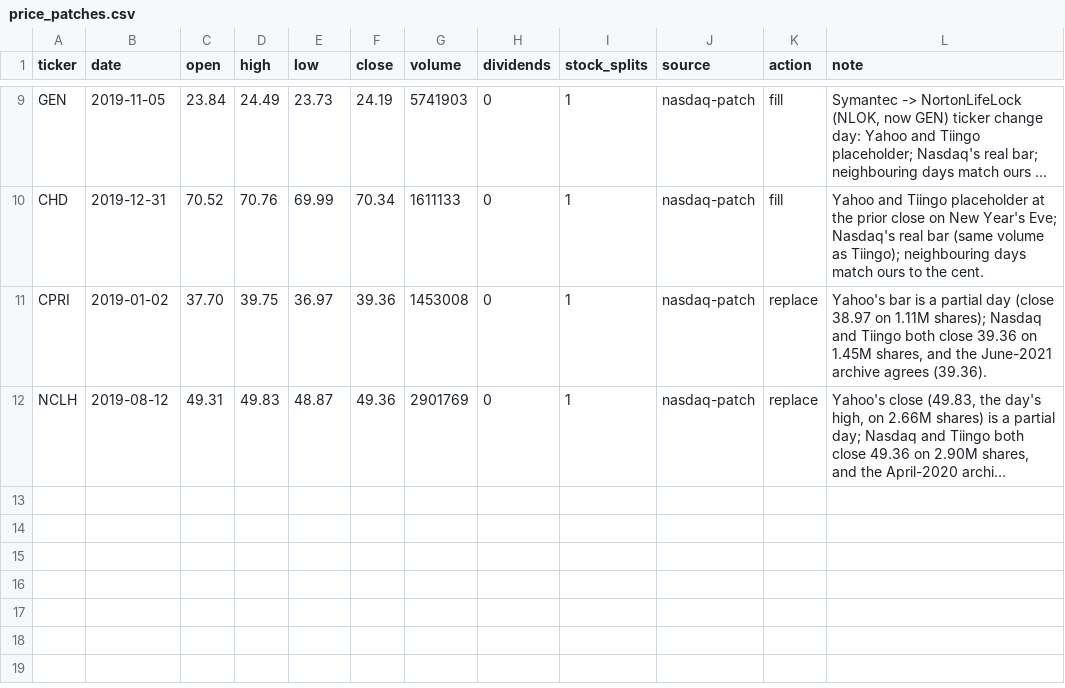
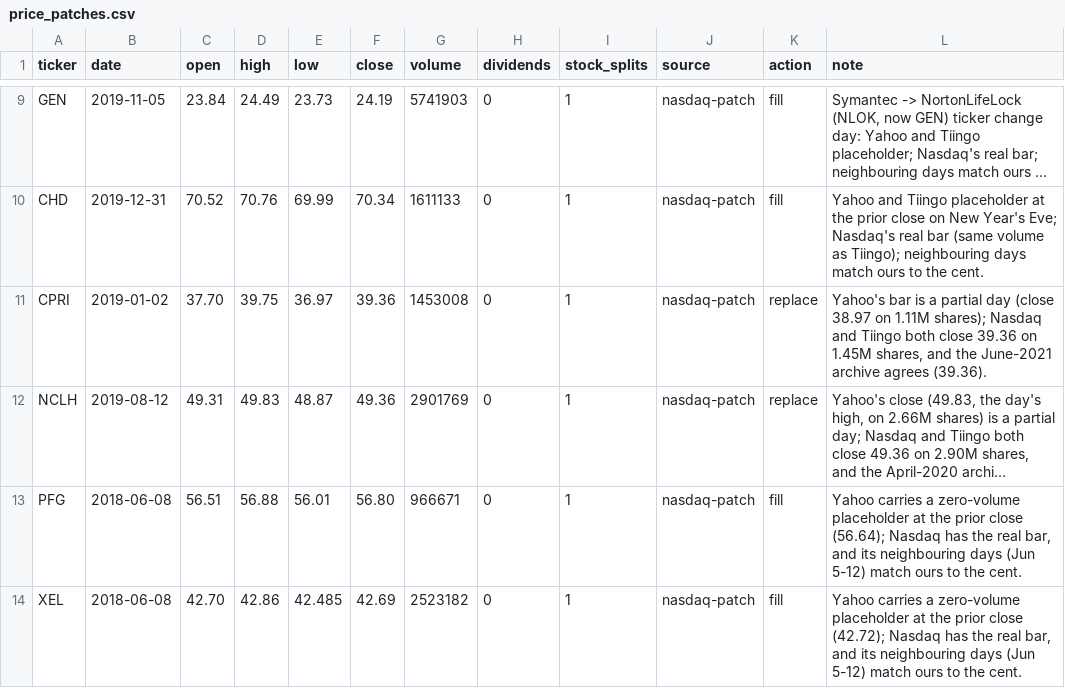
Before and after one commit to Johnbrick123/sp500-data, a CSV file: price_patches.csv, drawn as a sheet; only a part is shown, gaps mark what is left out; long unchanged cells end in …; the diff names each change by its address in the sheet, - before the commit and + after, or states it on an @@ line.

```diff
--- a/price_patches.csv
+++ b/price_patches.csv
+row 13: PFG | 2018-06-08 | 56.51 | 56.88 | 56.01 | 56.80 | 966671 | 0 | 1 | nasdaq-patch | fill | Yahoo carries a zero-volume placeholder at the prior close (56.64); Nasdaq has the real bar, and its neighbouring days (Jun 5-12) match ours to the cent.
+row 14: XEL | 2018-06-08 | 42.70 | 42.86 | 42.485 | 42.69 | 2523182 | 0 | 1 | nasdaq-patch | fill | Yahoo carries a zero-volume placeholder at the prior close (42.72); Nasdaq has the real bar, and its neighbouring days (Jun 5-12) match ours to the cent.
```
Also changed, not shown: tiingo_aliases.csv, 7 other files.
